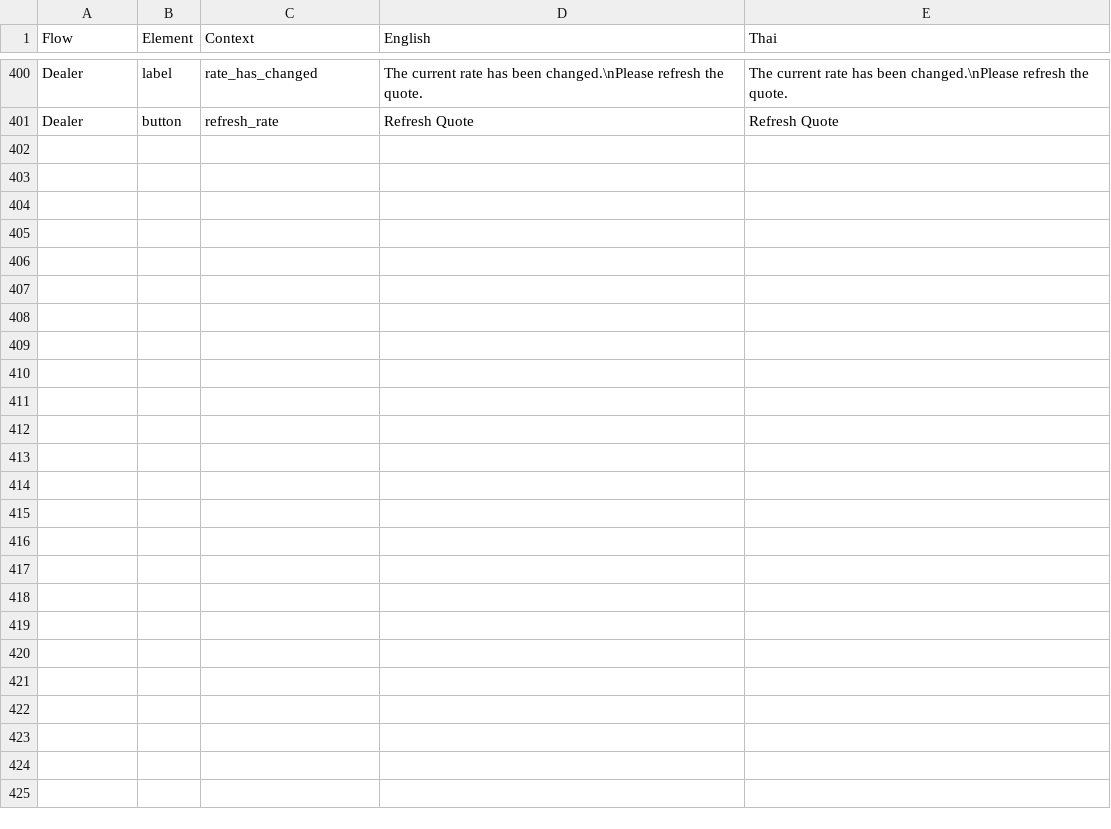
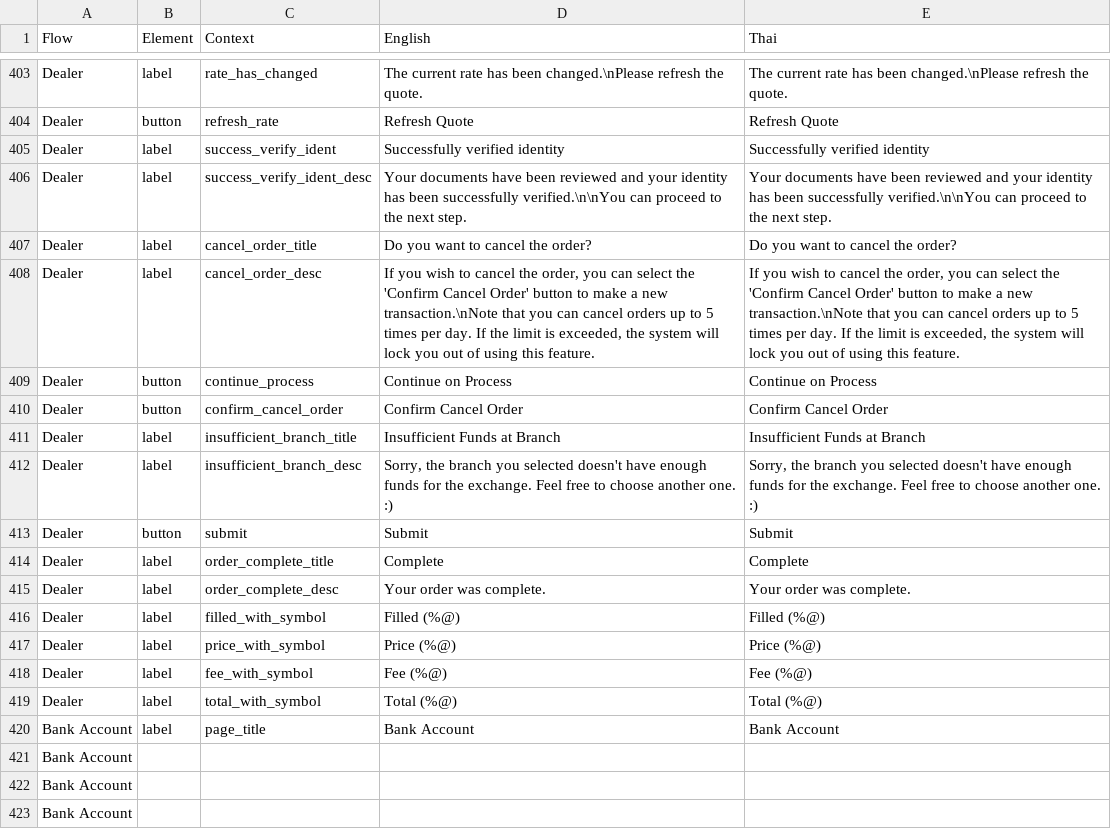
Before and after one commit to oxymnds/ctp-langkey, a CSV file: output/data.csv, drawn as a sheet; only a part is shown, gaps mark what is left out; the diff covers the shown part only; the diff names each change by its address in the sheet, - before the commit and + after, or states it on an @@ line.

```diff
--- a/output/data.csv
+++ b/output/data.csv
+row 405: Dealer | label | success_verify_ident | Successfully verified identity | Successfully verified identity
+row 406: Dealer | label | success_verify_ident_desc | Your documents have been reviewed and your identity has been successfully verified.\n\nYou can proceed to the next step. | Your documents have been reviewed and your identity has been successfully verified.\n\nYou can proceed to the next step.
+row 407: Dealer | label | cancel_order_title | Do you want to cancel the order? | Do you want to cancel the order?
+row 408: Dealer | label | cancel_order_desc | If you wish to cancel the order, you can select the 'Confirm Cancel Order' button to make a new transaction.\nNote that you can cancel orders up to 5 times per day. If the limit is exceeded, the system will lock you out of using this feature. | If you wish to cancel the order, you can select the 'Confirm Cancel Order' button to make a new transaction.\nNote that you can cancel orders up to 5 times per day. If the limit is exceeded, the system will lock you out of using this feature.
+row 409: Dealer | button | continue_process | Continue on Process | Continue on Process
+row 410: Dealer | button | confirm_cancel_order | Confirm Cancel Order | Confirm Cancel Order
+row 411: Dealer | label | insufficient_branch_title | Insufficient Funds at Branch | Insufficient Funds at Branch
+row 412: Dealer | label | insufficient_branch_desc | Sorry, the branch you selected doesn't have enough funds for the exchange. Feel free to choose another one. :) | Sorry, the branch you selected doesn't have enough funds for the exchange. Feel free to choose another one. :)
+row 413: Dealer | button | submit | Submit | Submit
+row 414: Dealer | label | order_complete_title | Complete | Complete
+row 415: Dealer | label | order_complete_desc | Your order was complete. | Your order was complete.
+row 416: Dealer | label | filled_with_symbol | Filled (%@) | Filled (%@)
+row 417: Dealer | label | price_with_symbol | Price (%@) | Price (%@)
+row 418: Dealer | label | fee_with_symbol | Fee (%@) | Fee (%@)
+row 419: Dealer | label | total_with_symbol | Total (%@) | Total (%@)
+row 420: Bank Account | label | page_title | Bank Account | Bank Account
+row 421: Bank Account
+row 422: Bank Account
+row 423: Bank Account
```
Also changed, not shown: 13 added rows elsewhere in this file, 4 other files.
